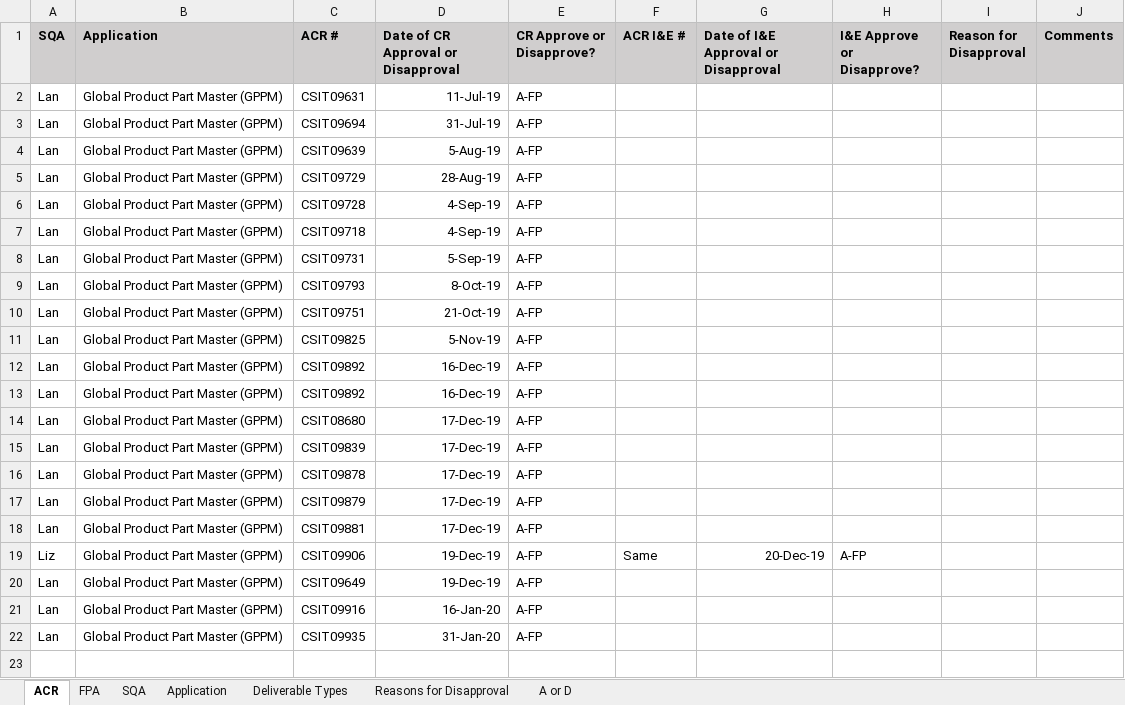
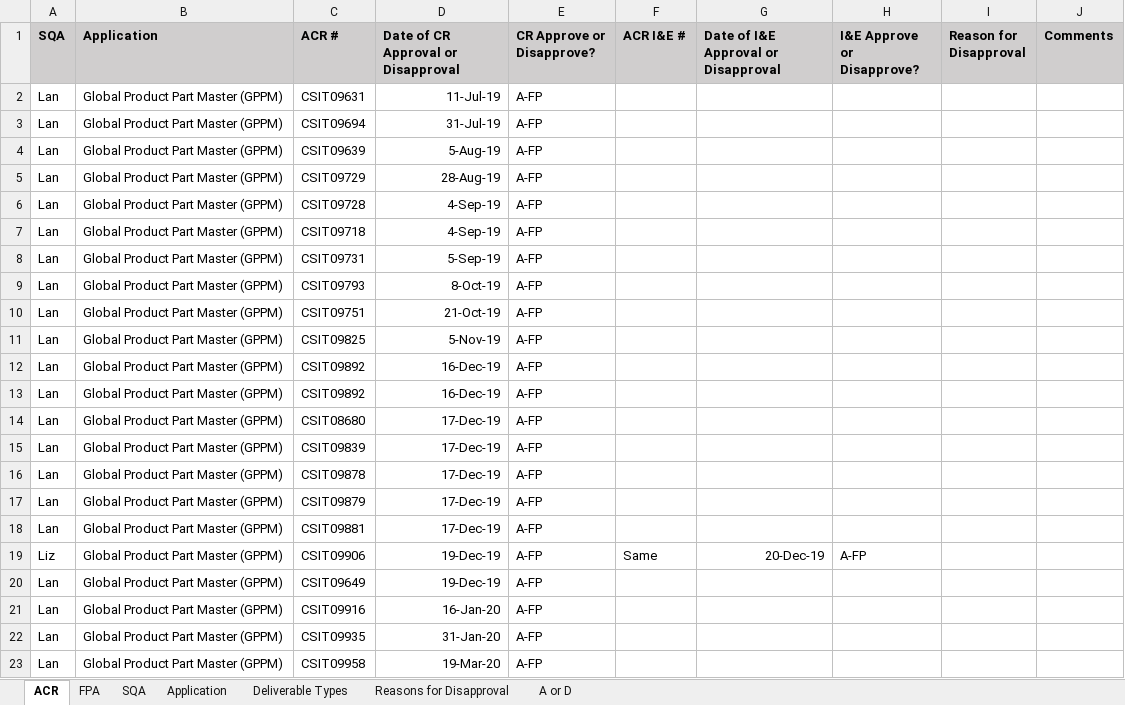
Before and after one commit to ab9sq/firstPassAcceptance, an Excel workbook: data/First Pass Acceptance_Dallas.xlsx, sheet ACR, drawn as a sheet; values as stored, in another font and other column widths than the file's, no borders; the diff names each change by its address in the sheet, - before the commit and + after, or states it on an @@ line.

```diff
--- a/data/First Pass Acceptance_Dallas.xlsx (sheet ACR)
+++ b/data/First Pass Acceptance_Dallas.xlsx (sheet ACR)
+row 23: Lan | Global Product Part Master (GPPM) | CSIT09958 | 19-Mar-20 | A-FP
```
Also changed, not shown: sheet FPA, 1 other file.
